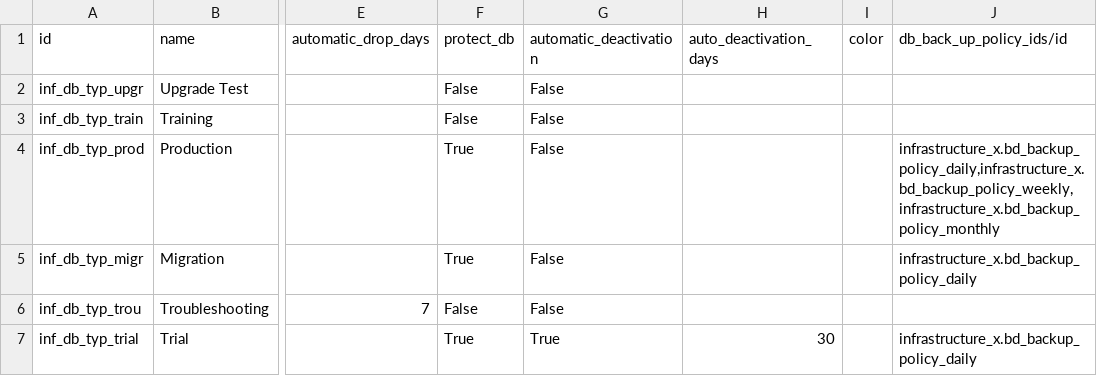
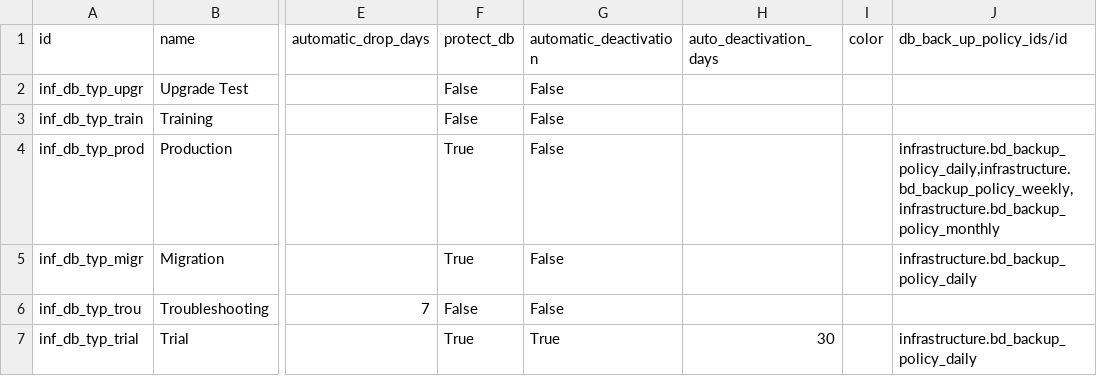
Before and after one commit to ingadhoc/odoo-infrastructure, a CSV file: infrastructure/data/demo/infrastructure.db_back_up_policy.csv, drawn as a sheet; only a part is shown, gaps mark what is left out; the diff names each change by its address in the sheet, - before the commit and + after, or states it on an @@ line.

```diff
--- a/infrastructure/data/demo/infrastructure.db_back_up_policy.csv
+++ b/infrastructure/data/demo/infrastructure.db_back_up_policy.csv
-J4 (db_back_up_policy_ids/id): infrastructure_x.bd_backup_policy_daily,infrastructure_x.bd_backup_policy_weekly,infrastructure_x.bd_backup_policy_monthly
+J4 (db_back_up_policy_ids/id): infrastructure.bd_backup_policy_daily,infrastructure.bd_backup_policy_weekly,infrastructure.bd_backup_policy_monthly
-J5 (db_back_up_policy_ids/id): infrastructure_x.bd_backup_policy_daily
+J5 (db_back_up_policy_ids/id): infrastructure.bd_backup_policy_daily
-J7 (db_back_up_policy_ids/id): infrastructure_x.bd_backup_policy_daily
+J7 (db_back_up_policy_ids/id): infrastructure.bd_backup_policy_daily
```
Also changed, not shown: infrastructure/data/demo/infrastructure.database_type.csv, infrastructure/data/demo/infrastructure.environment.csv, 8 other files.
